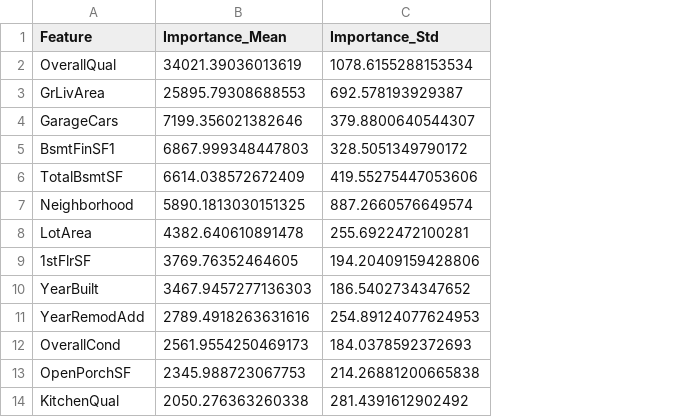
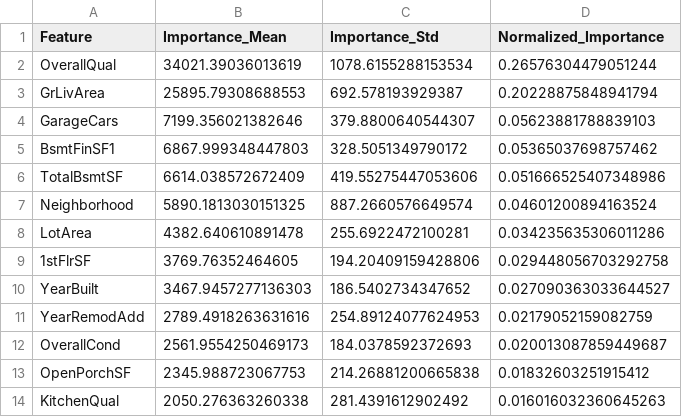
Before and after one commit to Uvlazhnitel/House-prices-regression, a CSV file: reports/hgb_permutation_importances.csv, drawn as a sheet; only a part is shown; the diff names each change by its address in the sheet, - before the commit and + after, or states it on an @@ line.

Commit message:
Add normalized importance values to feature importance output and enhance error analysis results

```diff
--- a/reports/hgb_permutation_importances.csv
+++ b/reports/hgb_permutation_importances.csv
+column D (Normalized_Importance), rows 2-14: 0.26576304479051244 | 0.20228875848941794 | 0.05623881788839103 | 0.05365037698757462 | 0.051666525407348986 | 0.04601200894163524 | 0.034235635306011286 | 0.029448056703292758 | 0.027090363033644527 | 0.02179052159082759 | 0.020013087859449687 | 0.01832603251915412 | 0.016016032360645263
```
Also changed, not shown: 2 other files.
